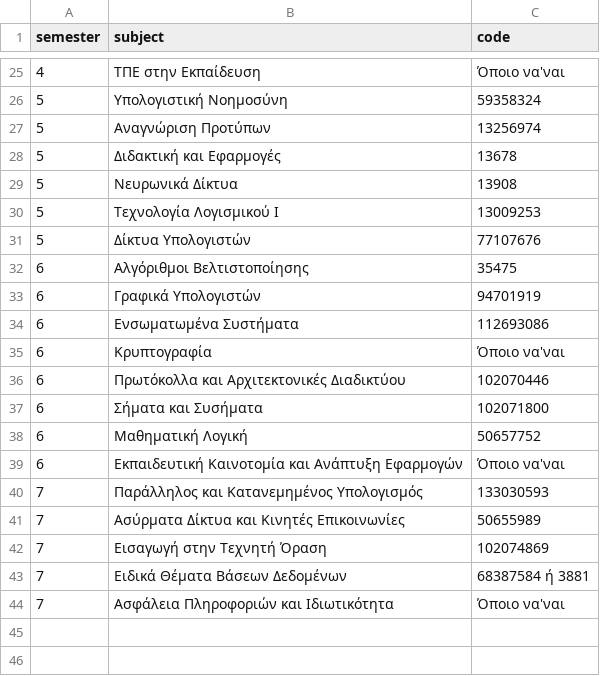
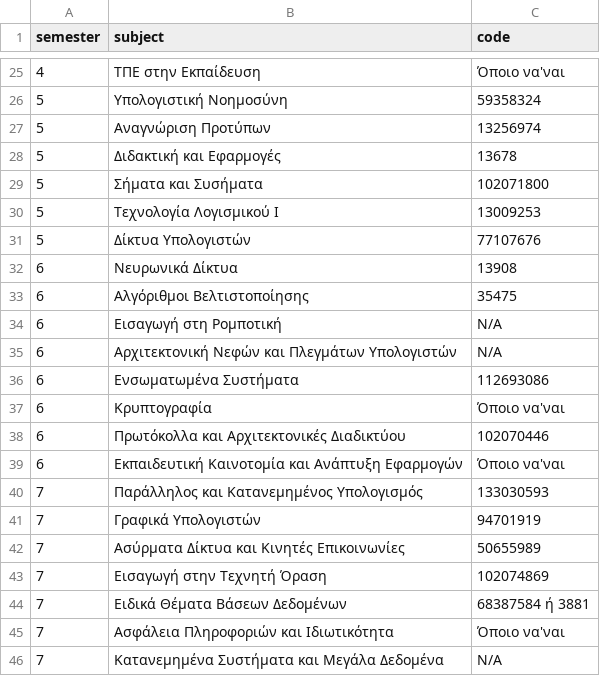
Before and after one commit to panagiotisgiak/Duth-discord-bot-sandbox, a CSV file: ihu_data/books.csv, drawn as a sheet; only a part is shown, gaps mark what is left out; removed rows and columns are numbered as before the commit, all else as after; the diff names each change by its address in the sheet, - before the commit and + after, or states it on an @@ line.

Commit message:
Refactor book and lessons display

```diff
--- a/ihu_data/books.csv
+++ b/ihu_data/books.csv
-row 29: 5 | Νευρωνικά Δίκτυα | 13908
+row 29: 5 | Σήματα και Συσήματα | 102071800
+row 32: 6 | Νευρωνικά Δίκτυα | 13908
-row 33: 6 | Γραφικά Υπολογιστών | 94701919
+row 34: 6 | Εισαγωγή στη Ρομποτική | Ν/Α
+row 35: 6 | Αρχιτεκτονική Νεφών και Πλεγμάτων Υπολογιστών | Ν/Α
-row 37: 6 | Σήματα και Συσήματα | 102071800
-row 38: 6 | Mαθηματική Λογική | 50657752
+row 41: 7 | Γραφικά Υπολογιστών | 94701919
+row 46: 7 | Κατανεμημένα Συστήματα και Μεγάλα Δεδομένα | Ν/Α
```
Also changed, not shown: ihu_data/lessons.csv.
